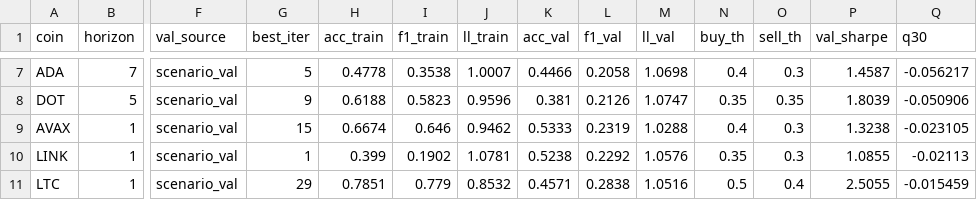
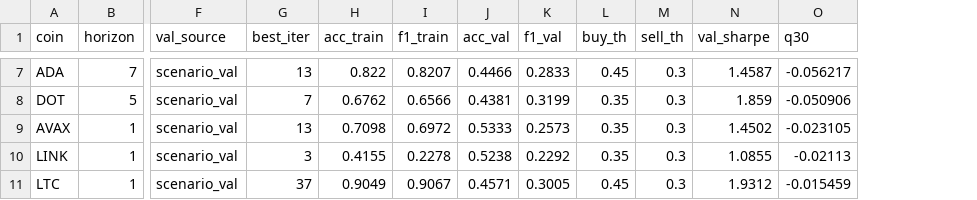
Before and after one commit to bayramkamus/live-trading, a CSV file: artifacts/v4_production/production_training_log.csv, drawn as a sheet; only a part is shown, gaps mark what is left out; removed rows and columns are numbered as before the commit, all else as after; the diff covers the shown part only; the diff names each change by its address in the sheet, - before the commit and + after, or states it on an @@ line.

Commit message:
feat: switch live model LightGBM -> XGBoost (feature_set=all, per-coin IC horizon)
- Train XGBoost per coin: same 98-feature 'all' schema, per-coin train-only IC horizon,
  train-only 30/70 quantile labels, val-Sharpe (5x5) thresholds (walk-forward recipe)
- Add model.xgb + model_meta.json per coin; refresh thresholds.json, production_metadata.json
  (model_type=xgboost, created_at) and production_training_log.csv
- inference.py: load model.xgb via XGBoost adapter with LightGBM (.lgb) fallback
- model_version.py: hash model.xgb and expose model_type for correct signal provenance
- Old model.lgb retained as fallback; full LightGBM backup kept out-of-tree (gitignored)

```diff
--- a/artifacts/v4_production/production_training_log.csv
+++ b/artifacts/v4_production/production_training_log.csv
-column J (ll_train), rows 7-11: 1.0007 | 0.9596 | 0.9462 | 1.0781 | 0.8532
-column M (ll_val), rows 7-11: 1.0698 | 1.0747 | 1.0288 | 1.0576 | 1.0516
-G7 (best_iter): 5
+G7 (best_iter): 13
-H7 (acc_train): 0.4778
+H7 (acc_train): 0.822
-I7 (f1_train): 0.3538
+I7 (f1_train): 0.8207
-K7 (f1_val): 0.2058
+K7 (f1_val): 0.2833
-L7 (buy_th): 0.4
+L7 (buy_th): 0.45
-G8 (best_iter): 9
+G8 (best_iter): 7
-H8 (acc_train): 0.6188
+H8 (acc_train): 0.6762
-I8 (f1_train): 0.5823
+I8 (f1_train): 0.6566
-J8 (acc_val): 0.381
+J8 (acc_val): 0.4381
-K8 (f1_val): 0.2126
+K8 (f1_val): 0.3199
-M8 (sell_th): 0.35
+M8 (sell_th): 0.3
-N8 (val_sharpe): 1.8039
+N8 (val_sharpe): 1.859
-G9 (best_iter): 15
+G9 (best_iter): 13
-H9 (acc_train): 0.6674
+H9 (acc_train): 0.7098
-I9 (f1_train): 0.646
+I9 (f1_train): 0.6972
-K9 (f1_val): 0.2319
+K9 (f1_val): 0.2573
-L9 (buy_th): 0.4
+L9 (buy_th): 0.35
-N9 (val_sharpe): 1.3238
+N9 (val_sharpe): 1.4502
-G10 (best_iter): 1
+G10 (best_iter): 3
-H10 (acc_train): 0.399
+H10 (acc_train): 0.4155
-I10 (f1_train): 0.1902
+I10 (f1_train): 0.2278
-G11 (best_iter): 29
+G11 (best_iter): 37
-H11 (acc_train): 0.7851
+H11 (acc_train): 0.9049
-I11 (f1_train): 0.779
+I11 (f1_train): 0.9067
-K11 (f1_val): 0.2838
+K11 (f1_val): 0.3005
-L11 (buy_th): 0.5
+L11 (buy_th): 0.45
-M11 (sell_th): 0.4
+M11 (sell_th): 0.3
-N11 (val_sharpe): 2.5055
+N11 (val_sharpe): 1.9312
```
Also changed, not shown: 28 edited cells elsewhere in this file, 31 other files.
